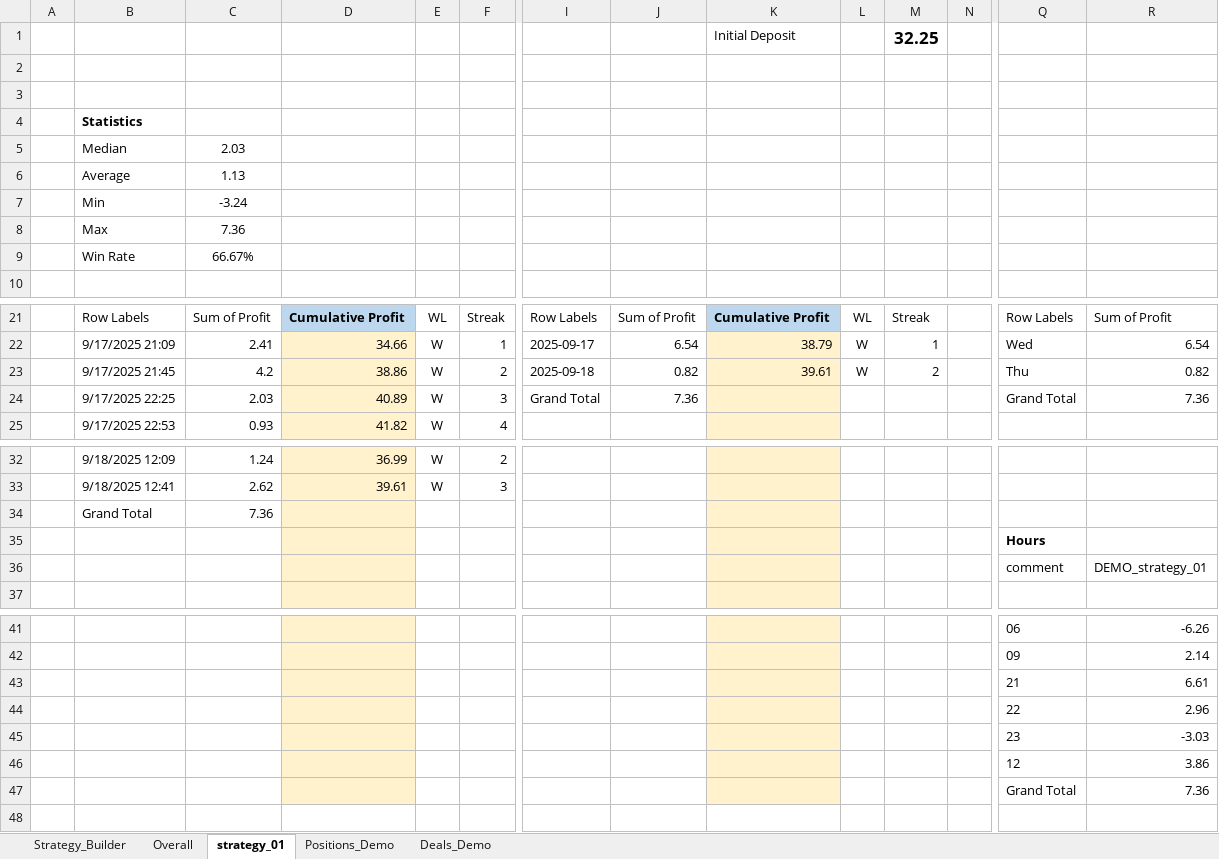
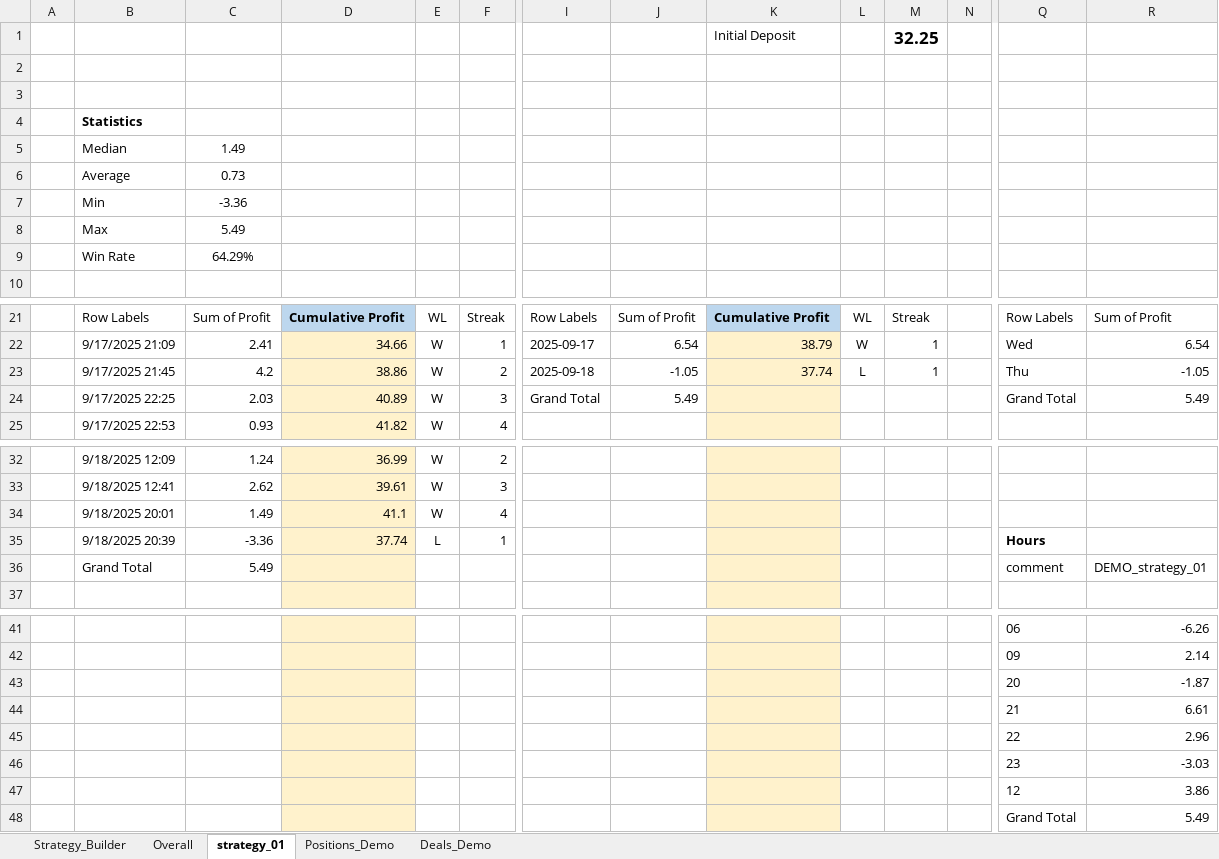
Before and after one commit to isaganijaen/mt5-live, an Excel workbook: Performance_Dashboard.xlsm, sheet strategy_01, drawn as a sheet; only a part is shown, gaps mark what is left out; values as stored, in another font and other column widths than the file's, no borders; conditional formats not drawn; removed rows and columns are numbered as before the commit, all else as after; rows hold the shown columns only; the diff names each change by its address in the sheet, - before the commit and + after, or states it on an @@ line.

```diff
--- a/Performance_Dashboard.xlsm (sheet strategy_01)
+++ b/Performance_Dashboard.xlsm (sheet strategy_01)
-C5: 2.03
+C5: 1.49
-C6: 1.13
+C6: 0.73
-C7: -3.24
+C7: -3.36
-C8: 7.36
+C8: 5.49
-C9: 66.67%
+C9: 64.29%
-J23: 0.82
+J23: -1.05
-K23: 39.61
+K23: 37.74
-L23: W
+L23: L
-M23: 2
+M23: 1
-R23: 0.82
+R23: -1.05
-J24: 7.36
+J24: 5.49
-R24: 7.36
+R24: 5.49
-row 34:  | Grand Total | 7.36
-row 35:  |  |  |  |  |  |  |  |  |  |  |  | Hours
-row 36:  |  |  |  |  |  |  |  |  |  |  |  | comment | DEMO_strategy_01
+row 34:  | 9/18/2025 20:01 | 1.49 | 41.1 | W | 4
+row 35:  | 9/18/2025 20:39 | -3.36 | 37.74 | L | 1 |  |  |  |  |  |  | Hours
+row 36:  | Grand Total | 5.49 |  |  |  |  |  |  |  |  |  | comment | DEMO_strategy_01
+row 43:  |  |  |  |  |  |  |  |  |  |  |  | 20 | -1.87
-R48: 7.36
+R48: 5.49
```
Also changed, not shown: sheet Deals_Demo, sheet Positions_Demo, sheet Overall, formulas that keep their value, 3 other files.
